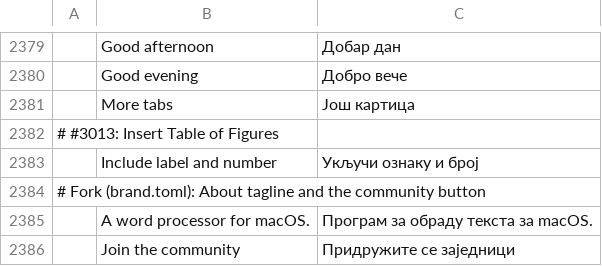
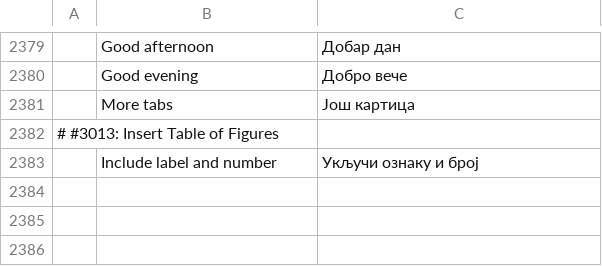
Before and after one commit to baranmich/sw-tsunami, a TSV file: crates/ui-egui/src/i18n/sr.tsv, drawn as a sheet; only a part is shown, gaps mark what is left out.

```diff
--- a/crates/ui-egui/src/i18n/sr.tsv
+++ b/crates/ui-egui/src/i18n/sr.tsv
@@ -2383,4 +2383 @@
 	Include label and number	Укључи ознаку и број
-# Fork (brand.toml): About tagline and the community button
-	A word processor for macOS.	Програм за обраду текста за macOS.
-	Join the community	Придружите се заједници
```
Also changed, not shown: crates/ui-egui/src/i18n/bg.tsv, crates/ui-egui/src/i18n/da.tsv, 43 other files.
